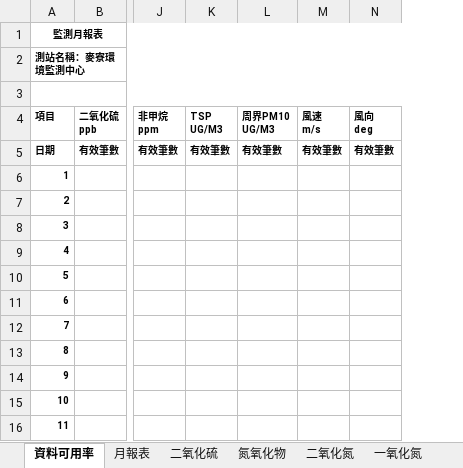
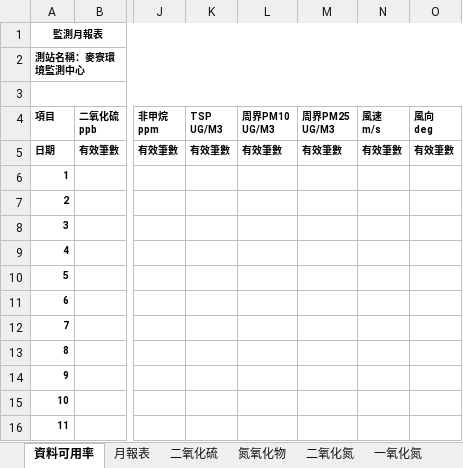
Before and after one commit to karateboy/AQM, an Excel workbook: report_template/monthly_report.xlsx, sheet 資料可用率, drawn as a sheet; only a part is shown, gaps mark what is left out; values as stored, in another font and other column widths than the file's, no borders; the diff names each change by its address in the sheet, - before the commit and + after, or states it on an @@ line.

```diff
--- a/report_template/monthly_report.xlsx (sheet 資料可用率)
+++ b/report_template/monthly_report.xlsx (sheet 資料可用率)
+column M (周界PM25 UG/M3), row 5: 有效筆數
```
Also changed, not shown: sheet 月報表, sheet 圖表資料, other sheet tabs, formulas that keep their value, charts or pictures, report_template/calibration_daily.xlsx, report_template/daily_report.xlsx, 3 other files.
